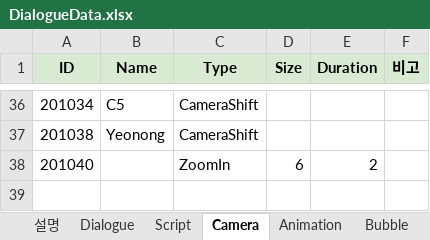
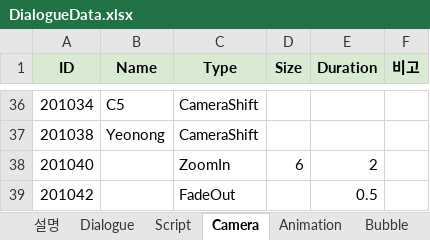
Before and after one commit to Team-Cocoon/Nine-Reincarnation, an Excel workbook: NineReincarnation/Assets/08. Scripts/03. Data/DialogueData.xlsx, sheet Camera, drawn as a sheet; only a part is shown, gaps mark what is left out; values as stored, in another font and other column widths than the file's, no borders; charts and pictures not drawn; the diff names each change by its address in the sheet, - before the commit and + after, or states it on an @@ line.

```diff
--- a/NineReincarnation/Assets/08. Scripts/03. Data/DialogueData.xlsx (sheet Camera)
+++ b/NineReincarnation/Assets/08. Scripts/03. Data/DialogueData.xlsx (sheet Camera)
+row 39: 201042 |  | FadeOut |  | 0.5
```
Also changed, not shown: sheet 통합, sheet Script, sheet Dialogue, charts or pictures, 28 other files.
